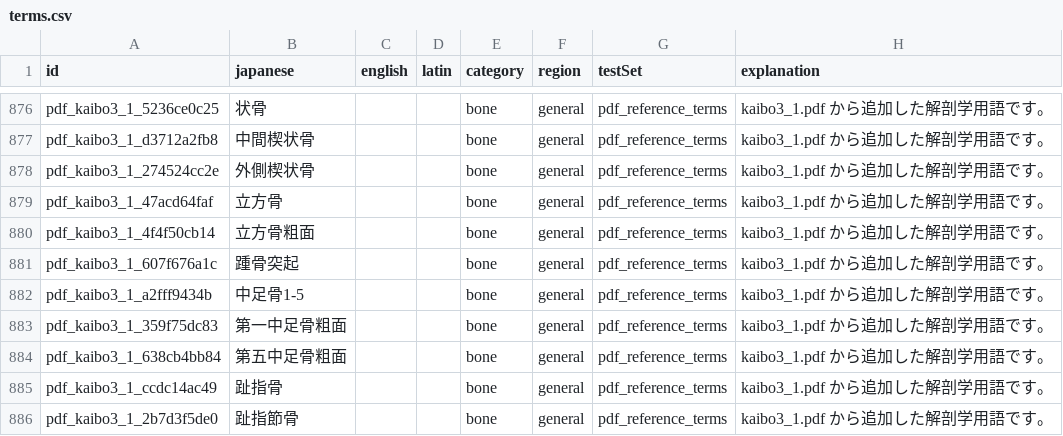
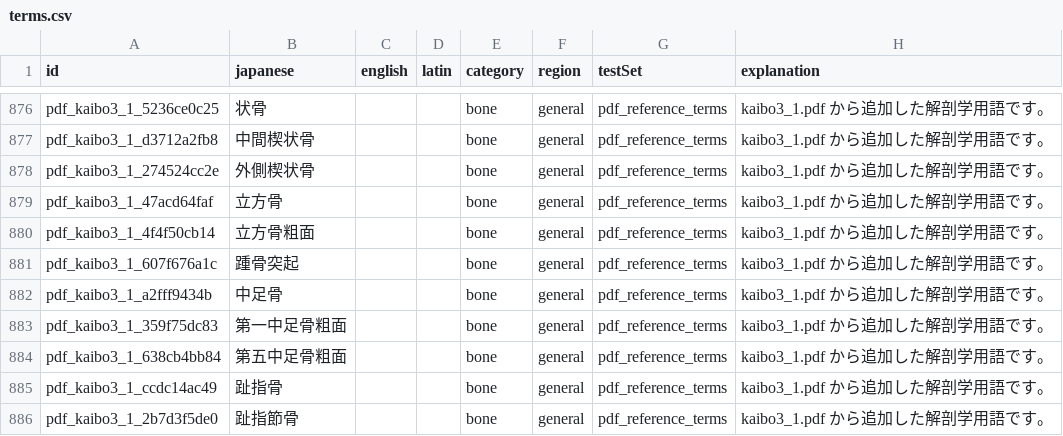
Before and after one commit to SatoruMuro/anatodrill, a CSV file: content/csv/terms.csv, drawn as a sheet; only a part is shown, gaps mark what is left out.

```diff
--- a/content/csv/terms.csv
+++ b/content/csv/terms.csv
@@ -881,3 +881,3 @@ pdf_kaibo3_1_4f4f50cb14,立方骨粗面,,,bone,general,pdf_reference_terms,kaibo
 pdf_kaibo3_1_607f676a1c,踵骨突起,,,bone,general,pdf_reference_terms,kaibo3_1.pdf から追加した解剖学用語です。
-pdf_kaibo3_1_a2fff9434b,中足骨1-5,,,bone,general,pdf_reference_terms,kaibo3_1.pdf から追加した解剖学用語です。
+pdf_kaibo3_1_a2fff9434b,中足骨,,,bone,general,pdf_reference_terms,kaibo3_1.pdf から追加した解剖学用語です。
 pdf_kaibo3_1_359f75dc83,第一中足骨粗面,,,bone,general,pdf_reference_terms,kaibo3_1.pdf から追加した解剖学用語です。
```
Also changed, not shown: content/csv/image_labels.csv, 2 other files.
